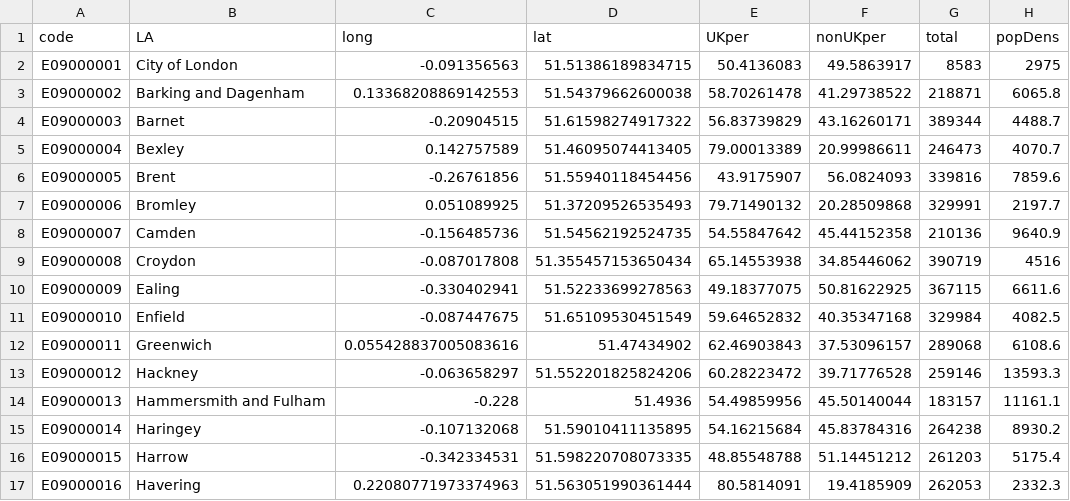
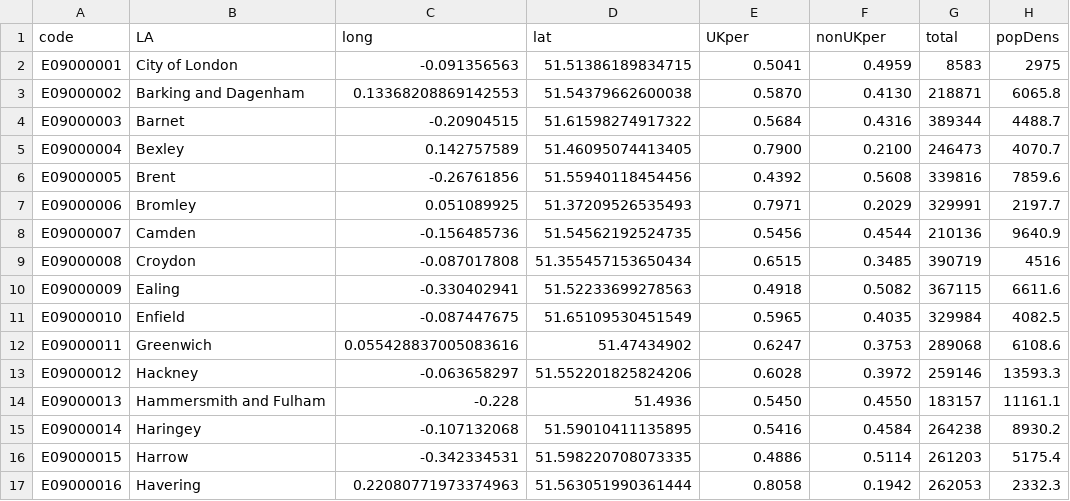
Before and after one commit to Sums02/data1, a CSV file: residenceLength.csv, drawn as a sheet; only a part is shown; the diff covers the shown part only.

Commit message:
Update residenceLength.csv

```diff
--- a/residenceLength.csv
+++ b/residenceLength.csv
@@ -2,16 +2,16 @@
-E09000001,City of London,-0.091356563,51.51386189834715,50.4136083,49.5863917,8583,2975
-E09000002,Barking and Dagenham,0.13368208869142553,51.54379662600038,58.70261478,41.29738522,218871,6065.8
-E09000003,Barnet,-0.20904515,51.61598274917322,56.83739829,43.16260171,389344,4488.7
-E09000004,Bexley,0.142757589,51.46095074413405,79.00013389,20.99986611,246473,4070.7
-E09000005,Brent,-0.26761856,51.55940118454456,43.9175907,56.0824093,339816,7859.6
-E09000006,Bromley,0.051089925,51.37209526535493,79.71490132,20.28509868,329991,2197.7
-E09000007,Camden,-0.156485736,51.54562192524735,54.55847642,45.44152358,210136,9640.9
-E09000008,Croydon,-0.087017808,51.355457153650434,65.14553938,34.85446062,390719,4516
-E09000009,Ealing,-0.330402941,51.52233699278563,49.18377075,50.81622925,367115,6611.6
-E09000010,Enfield,-0.087447675,51.65109530451549,59.64652832,40.35347168,329984,4082.5
-E09000011,Greenwich,0.055428837005083616,51.47434902,62.46903843,37.53096157,289068,6108.6
-E09000012,Hackney,-0.063658297,51.552201825824206,60.28223472,39.71776528,259146,13593.3
-E09000013,Hammersmith and Fulham,-0.228,51.4936,54.49859956,45.50140044,183157,11161.1
-E09000014,Haringey,-0.107132068,51.59010411135895,54.16215684,45.83784316,264238,8930.2
-E09000015,Harrow,-0.342334531,51.598220708073335,48.85548788,51.14451212,261203,5175.4
-E09000016,Havering,0.22080771973374963,51.563051990361444,80.5814091,19.4185909,262053,2332.3
+E09000001,City of London,-0.091356563,51.51386189834715,0.5041,0.4959,8583,2975,,
+E09000002,Barking and Dagenham,0.13368208869142553,51.54379662600038,0.5870,0.4130,218871,6065.8,,
+E09000003,Barnet,-0.20904515,51.61598274917322,0.5684,0.4316,389344,4488.7,,
+E09000004,Bexley,0.142757589,51.46095074413405,0.7900,0.2100,246473,4070.7,,
+E09000005,Brent,-0.26761856,51.55940118454456,0.4392,0.5608,339816,7859.6,,
+E09000006,Bromley,0.051089925,51.37209526535493,0.7971,0.2029,329991,2197.7,,
+E09000007,Camden,-0.156485736,51.54562192524735,0.5456,0.4544,210136,9640.9,,
+E09000008,Croydon,-0.087017808,51.355457153650434,0.6515,0.3485,390719,4516,,
+E09000009,Ealing,-0.330402941,51.52233699278563,0.4918,0.5082,367115,6611.6,,
+E09000010,Enfield,-0.087447675,51.65109530451549,0.5965,0.4035,329984,4082.5,,
+E09000011,Greenwich,0.055428837005083616,51.47434902,0.6247,0.3753,289068,6108.6,,
+E09000012,Hackney,-0.063658297,51.552201825824206,0.6028,0.3972,259146,13593.3,,
+E09000013,Hammersmith and Fulham,-0.228,51.4936,0.5450,0.4550,183157,11161.1,,
+E09000014,Haringey,-0.107132068,51.59010411135895,0.5416,0.4584,264238,8930.2,,
+E09000015,Harrow,-0.342334531,51.598220708073335,0.4886,0.5114,261203,5175.4,,
+E09000016,Havering,0.22080771973374963,51.563051990361444,0.8058,0.1942,262053,2332.3,,
```
Also changed, not shown: 34 edited cells elsewhere in this file.
